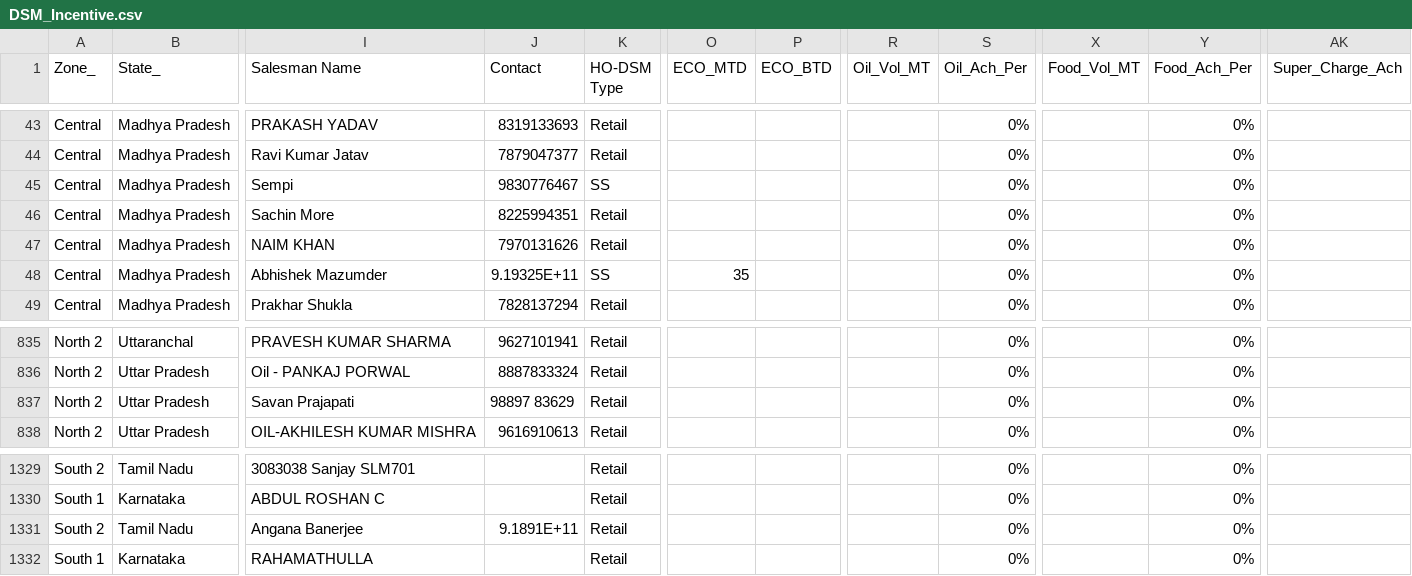
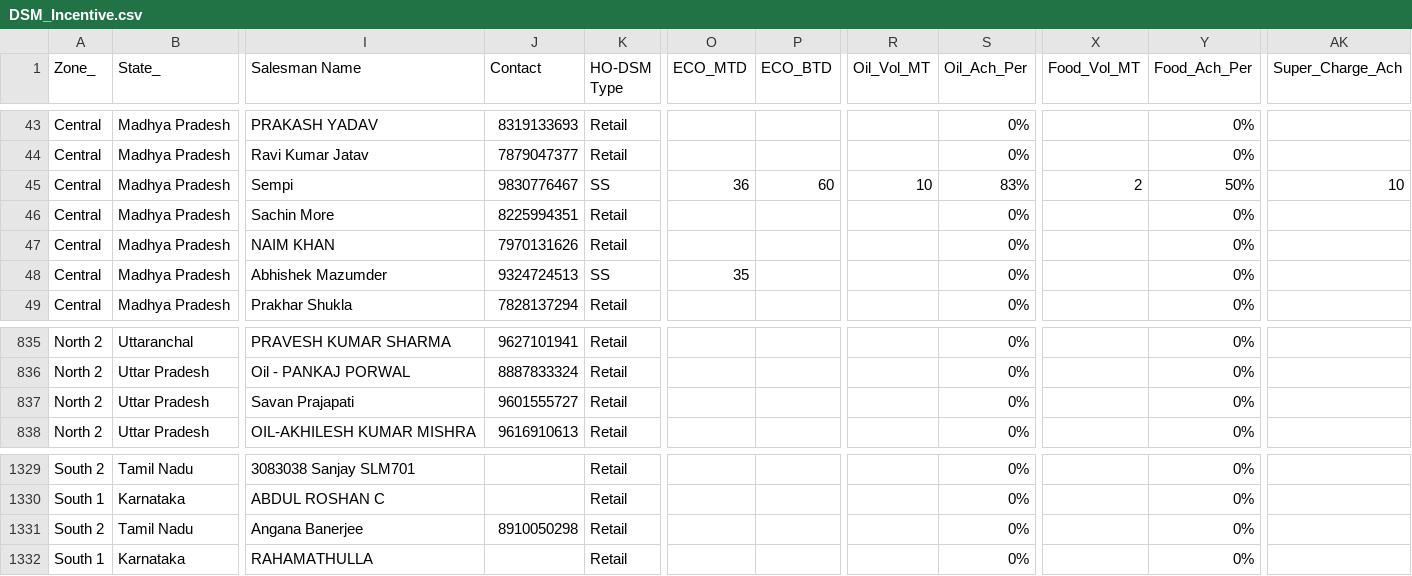
Before and after one commit to Agri-Business/Incentive_Contact, a CSV file: DSM_Incentive.csv, drawn as a sheet; only a part is shown, gaps mark what is left out; the diff names each change by its address in the sheet, - before the commit and + after, or states it on an @@ line.

Commit message:
Add files via upload

```diff
--- a/DSM_Incentive.csv
+++ b/DSM_Incentive.csv
-O45 (ECO_MTD): (empty)
+O45 (ECO_MTD): 36
-P45 (ECO_BTD): (empty)
+P45 (ECO_BTD): 60
-R45 (Oil_Vol_MT): (empty)
+R45 (Oil_Vol_MT): 10
-S45 (Oil_Ach_Per): 0%
+S45 (Oil_Ach_Per): 83%
-X45 (Food_Vol_MT): (empty)
+X45 (Food_Vol_MT): 2
-Y45 (Food_Ach_Per): 0%
+Y45 (Food_Ach_Per): 50%
-AK45 (Super_Charge_Ach): (empty)
+AK45 (Super_Charge_Ach): 10
-J48 (Contact): 9.19325E+11
+J48 (Contact): 9324724513
-J837 (Contact): 98897 83629
+J837 (Contact): 9601555727
-J1331 (Contact): 9.1891E+11
+J1331 (Contact): 8910050298
```
